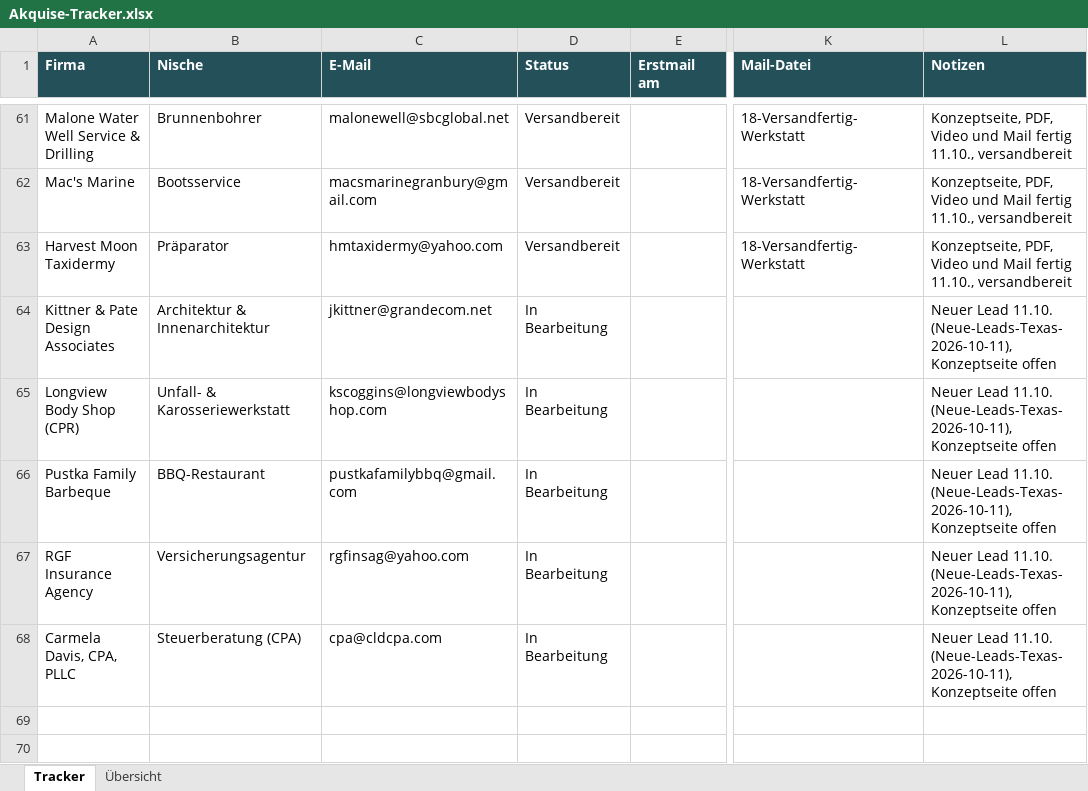
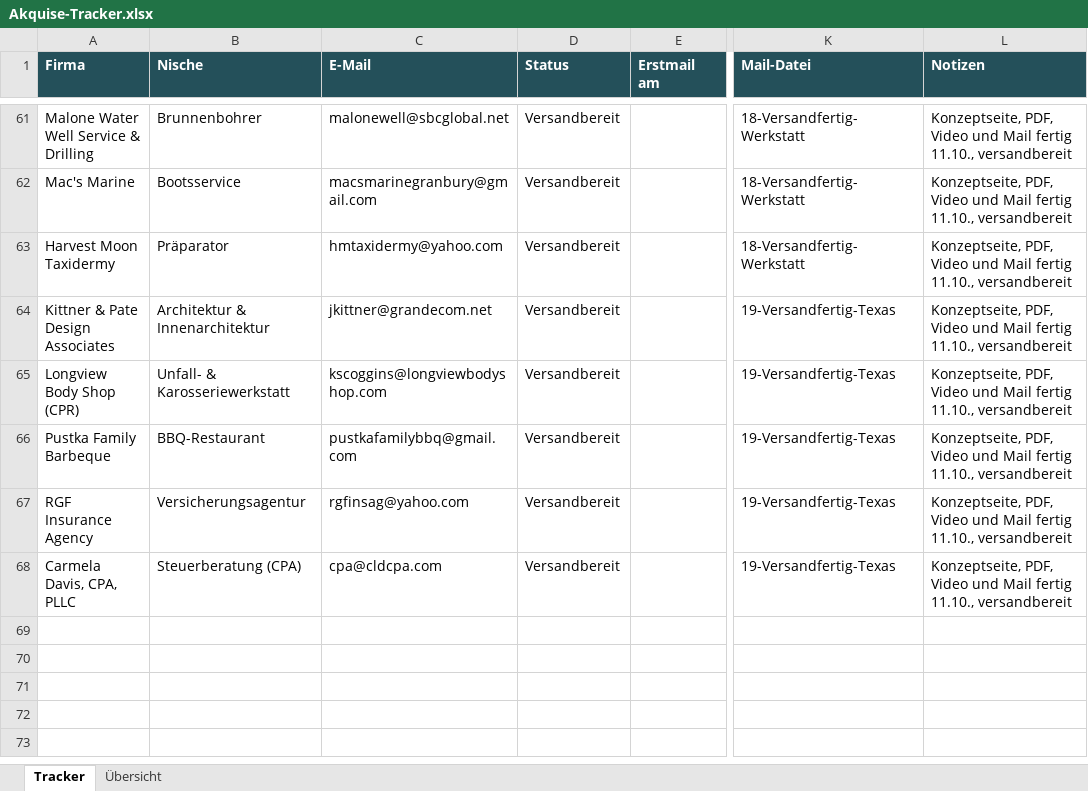
Before and after one commit to Northframe-design/business-infos, an Excel workbook: 03 Vertrieb/Akquise-Tracker.xlsx, sheet Tracker, drawn as a sheet; only a part is shown, gaps mark what is left out; the shorter side is filled out with more unchanged rows; values as stored, in another font and other column widths than the file's, no borders; conditional formats not drawn; the diff names each change by its address in the sheet, - before the commit and + after, or states it on an @@ line.

```diff
--- a/03 Vertrieb/Akquise-Tracker.xlsx (sheet Tracker)
+++ b/03 Vertrieb/Akquise-Tracker.xlsx (sheet Tracker)
-D64:D68 (Status): In Bearbeitung
+D64:D68 (Status): Versandbereit
-K64:K68 (Mail-Datei): (empty)
+K64:K68 (Mail-Datei): 19-Versandfertig-Texas
-L64:L68 (Notizen): Neuer Lead 11.10. (Neue-Leads-Texas-2026-10-11), Konzeptseite offen
+L64:L68 (Notizen): Konzeptseite, PDF, Video und Mail fertig 11.10., versandbereit
```
Also changed, not shown: 38 other files.
